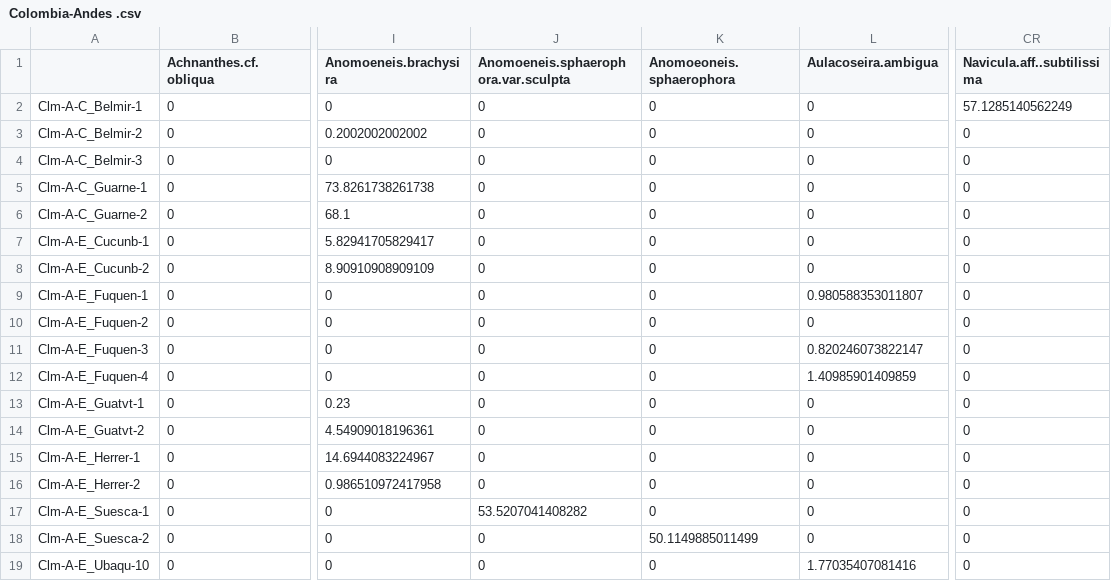
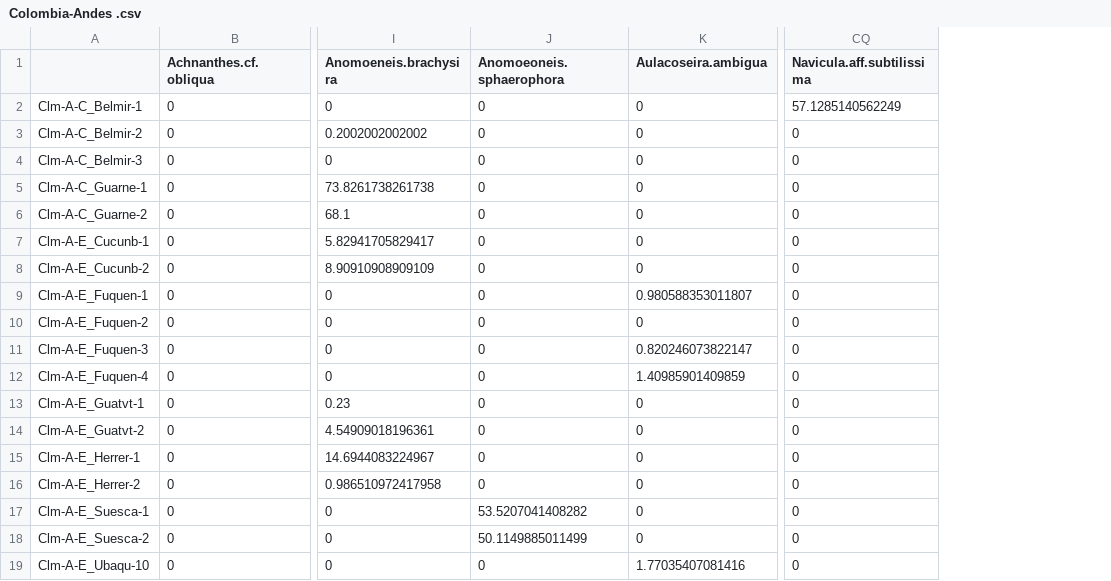
Before and after one commit to xbenitogranell/diatoms-biogeography-southamerica, a CSV file: data/diatom-datasets/Colombia-Andes .csv, drawn as a sheet; only a part is shown, gaps mark what is left out; removed rows and columns are numbered as before the commit, all else as after; the diff names each change by its address in the sheet, - before the commit and + after, or states it on an @@ line.

```diff
--- a/data/diatom-datasets/Colombia-Andes .csv
+++ b/data/diatom-datasets/Colombia-Andes .csv
-column J, rows 1-19: Anomoeneis.sphaerophora.var.sculpta | 0 | 0 | 0 | 0 | 0 | 0 | 0 | 0 | 0 | 0 | 0 | 0 | 0 | 0 | 0 | 53.5207041408282 | 0 | 0
-CQ1: Navicula.aff..subtilissima
+CQ1: Navicula.aff.subtilissima
-J17 (Anomoeoneis.sphaerophora): 0
+J17 (Anomoeoneis.sphaerophora): 53.5207041408282
```
Also changed, not shown: data/all_regions.csv, data/diatom-datasets/Chile-Andean .csv, 25 other files.
